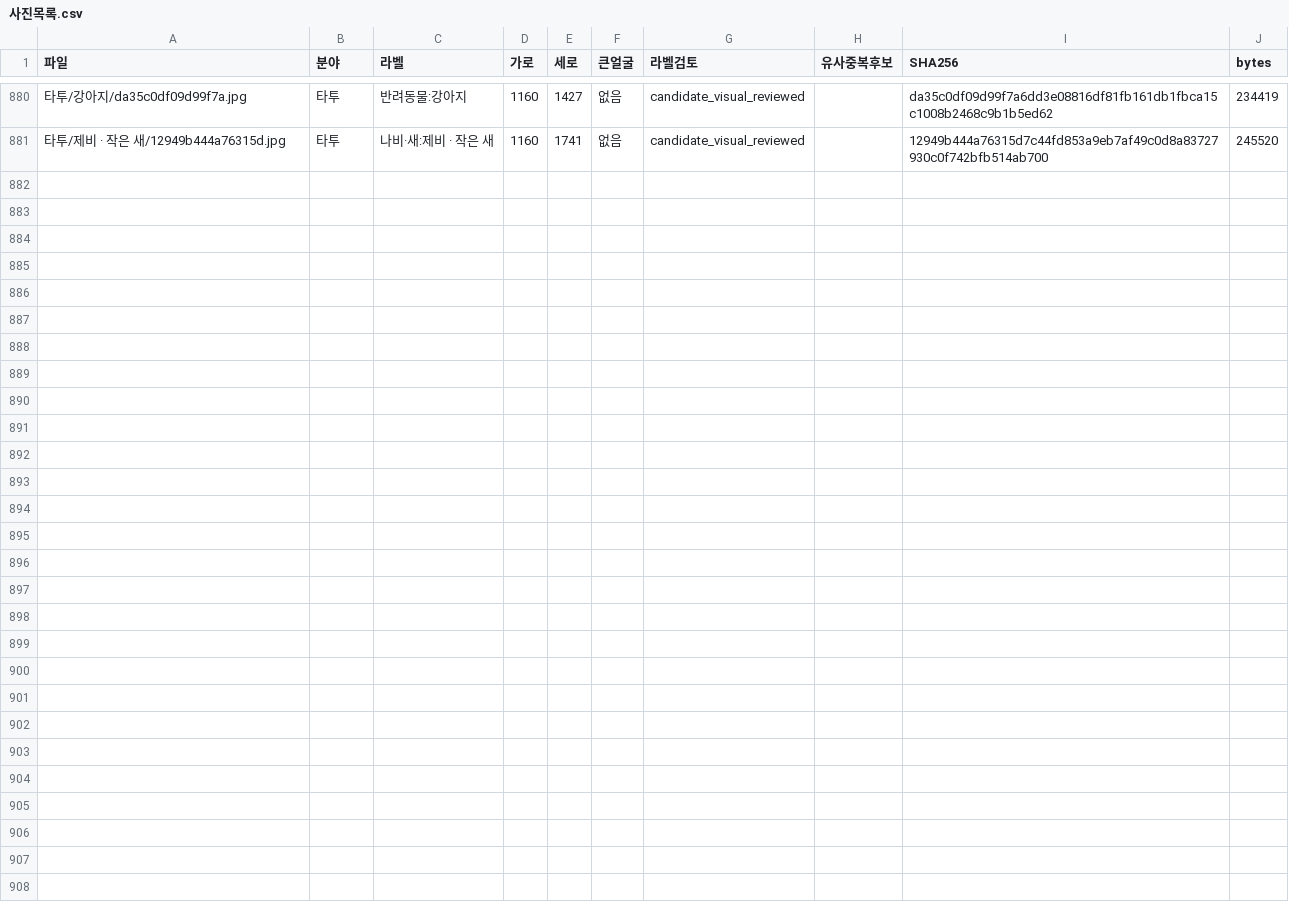
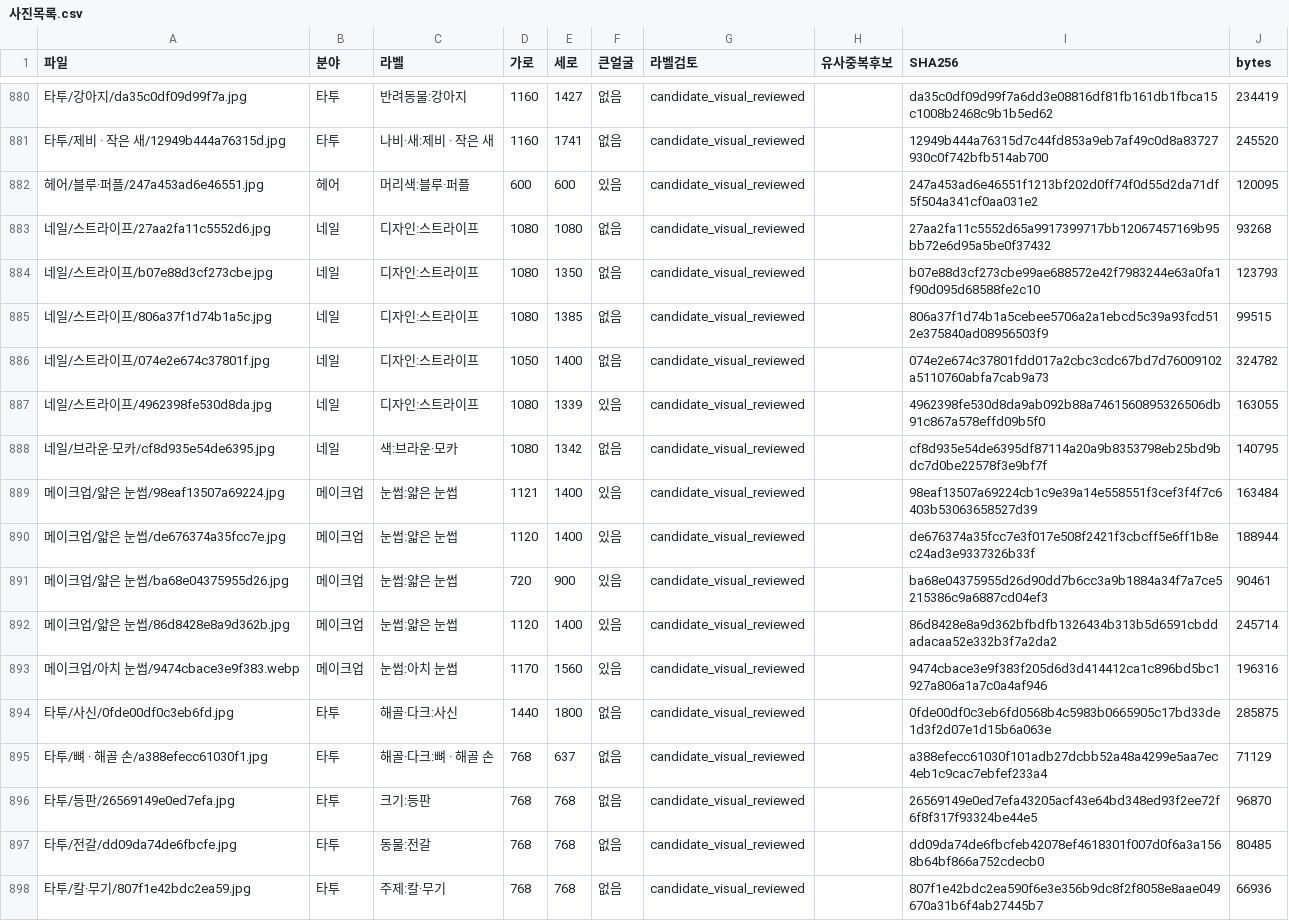
Before and after one commit to rudals906377/AI, a CSV file: collections/beauty-2026-10-20/사진목록.csv, drawn as a sheet; only a part is shown, gaps mark what is left out; the diff names each change by its address in the sheet, - before the commit and + after, or states it on an @@ line.

Commit message:
Add 17 reviewed beauty photos across four categories

```diff
--- a/collections/beauty-2026-10-20/사진목록.csv
+++ b/collections/beauty-2026-10-20/사진목록.csv
+row 882: 헤어/블루·퍼플/247a453ad6e46551.jpg | 헤어 | 머리색:블루·퍼플 | 600 | 600 | 있음 | candidate_visual_reviewed |  | 247a453ad6e46551f1213bf202d0ff74f0d55d2da71df5f504a341cf0aa031e2 | 120095
+row 883: 네일/스트라이프/27aa2fa11c5552d6.jpg | 네일 | 디자인:스트라이프 | 1080 | 1080 | 없음 | candidate_visual_reviewed |  | 27aa2fa11c5552d65a9917399717bb12067457169b95bb72e6d95a5be0f37432 | 93268
+row 884: 네일/스트라이프/b07e88d3cf273cbe.jpg | 네일 | 디자인:스트라이프 | 1080 | 1350 | 없음 | candidate_visual_reviewed |  | b07e88d3cf273cbe99ae688572e42f7983244e63a0fa1f90d095d68588fe2c10 | 123793
+row 885: 네일/스트라이프/806a37f1d74b1a5c.jpg | 네일 | 디자인:스트라이프 | 1080 | 1385 | 없음 | candidate_visual_reviewed |  | 806a37f1d74b1a5cebee5706a2a1ebcd5c39a93fcd512e375840ad08956503f9 | 99515
+row 886: 네일/스트라이프/074e2e674c37801f.jpg | 네일 | 디자인:스트라이프 | 1050 | 1400 | 없음 | candidate_visual_reviewed |  | 074e2e674c37801fdd017a2cbc3cdc67bd7d76009102a5110760abfa7cab9a73 | 324782
+row 887: 네일/스트라이프/4962398fe530d8da.jpg | 네일 | 디자인:스트라이프 | 1080 | 1339 | 있음 | candidate_visual_reviewed |  | 4962398fe530d8da9ab092b88a7461560895326506db91c867a578effd09b5f0 | 163055
+row 888: 네일/브라운·모카/cf8d935e54de6395.jpg | 네일 | 색:브라운·모카 | 1080 | 1342 | 없음 | candidate_visual_reviewed |  | cf8d935e54de6395df87114a20a9b8353798eb25bd9bdc7d0be22578f3e9bf7f | 140795
+row 889: 메이크업/얇은 눈썹/98eaf13507a69224.jpg | 메이크업 | 눈썹:얇은 눈썹 | 1121 | 1400 | 있음 | candidate_visual_reviewed |  | 98eaf13507a69224cb1c9e39a14e558551f3cef3f4f7c6403b53063658527d39 | 163484
+row 890: 메이크업/얇은 눈썹/de676374a35fcc7e.jpg | 메이크업 | 눈썹:얇은 눈썹 | 1120 | 1400 | 있음 | candidate_visual_reviewed |  | de676374a35fcc7e3f017e508f2421f3cbcff5e6ff1b8ec24ad3e9337326b33f | 188944
+row 891: 메이크업/얇은 눈썹/ba68e04375955d26.jpg | 메이크업 | 눈썹:얇은 눈썹 | 720 | 900 | 있음 | candidate_visual_reviewed |  | ba68e04375955d26d90dd7b6cc3a9b1884a34f7a7ce5215386c9a6887cd04ef3 | 90461
+row 892: 메이크업/얇은 눈썹/86d8428e8a9d362b.jpg | 메이크업 | 눈썹:얇은 눈썹 | 1120 | 1400 | 있음 | candidate_visual_reviewed |  | 86d8428e8a9d362bfbdfb1326434b313b5d6591cbddadacaa52e332b3f7a2da2 | 245714
+row 893: 메이크업/아치 눈썹/9474cbace3e9f383.webp | 메이크업 | 눈썹:아치 눈썹 | 1170 | 1560 | 있음 | candidate_visual_reviewed |  | 9474cbace3e9f383f205d6d3d414412ca1c896bd5bc1927a806a1a7c0a4af946 | 196316
+row 894: 타투/사신/0fde00df0c3eb6fd.jpg | 타투 | 해골·다크:사신 | 1440 | 1800 | 없음 | candidate_visual_reviewed |  | 0fde00df0c3eb6fd0568b4c5983b0665905c17bd33de1d3f2d07e1d15b6a063e | 285875
+row 895: 타투/뼈 · 해골 손/a388efecc61030f1.jpg | 타투 | 해골·다크:뼈 · 해골 손 | 768 | 637 | 없음 | candidate_visual_reviewed |  | a388efecc61030f101adb27dcbb52a48a4299e5aa7ec4eb1c9cac7ebfef233a4 | 71129
+row 896: 타투/등판/26569149e0ed7efa.jpg | 타투 | 크기:등판 | 768 | 768 | 없음 | candidate_visual_reviewed |  | 26569149e0ed7efa43205acf43e64bd348ed93f2ee72f6f8f317f93324be44e5 | 96870
+row 897: 타투/전갈/dd09da74de6fbcfe.jpg | 타투 | 동물:전갈 | 768 | 768 | 없음 | candidate_visual_reviewed |  | dd09da74de6fbcfeb42078ef4618301f007d0f6a3a1568b64bf866a752cdecb0 | 80485
+row 898: 타투/칼·무기/807f1e42bdc2ea59.jpg | 타투 | 주제:칼·무기 | 768 | 768 | 없음 | candidate_visual_reviewed |  | 807f1e42bdc2ea590f6e3e356b9dc8f2f8058e8aae049670a31b6f4ab27445b7 | 66936
```
Also changed, not shown: 19 other files.
